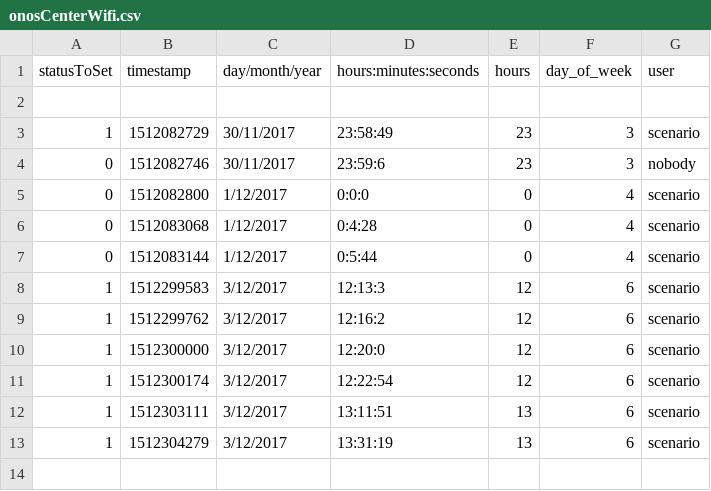
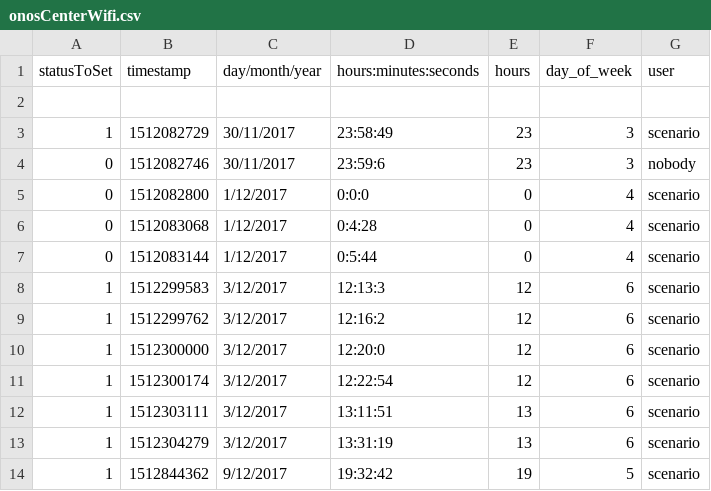
Before and after one commit to OnosTeam/onos, a CSV file: scripts_folder/csv/onosCenterWifi.csv, drawn as a sheet; the diff names each change by its address in the sheet, - before the commit and + after, or states it on an @@ line.

```diff
--- a/scripts_folder/csv/onosCenterWifi.csv
+++ b/scripts_folder/csv/onosCenterWifi.csv
+row 14: 1 | 1512844362 | 9/12/2017 | 19:32:42 | 19 | 5 | scenario
```
Also changed, not shown: 9 other files.
